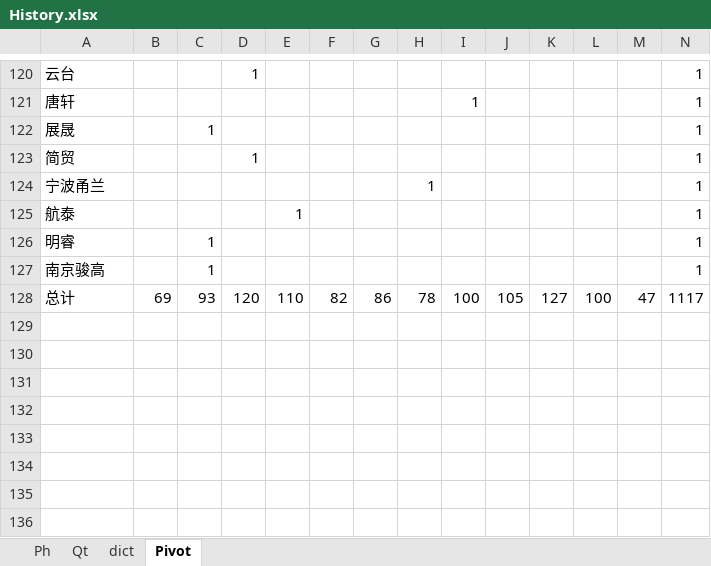
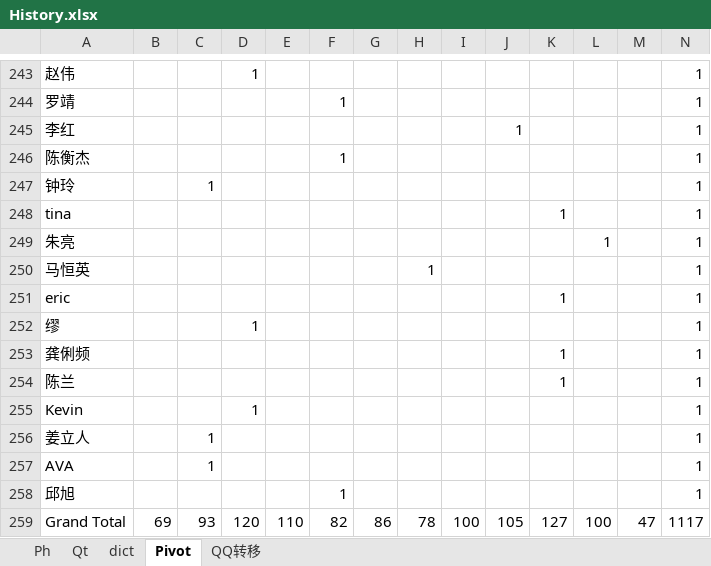
Before and after one commit to ColorfullyZhang/rang, an Excel workbook: History.xlsx, sheet Pivot, drawn as a sheet; only a part is shown, gaps mark what is left out; values as stored, in another font and other column widths than the file's, no borders; removed rows and columns are numbered as before the commit, all else as after; the diff covers the shown part only; the diff names each change by its address in the sheet, - before the commit and + after, or states it on an @@ line.

```diff
--- a/History.xlsx (sheet Pivot)
+++ b/History.xlsx (sheet Pivot)
+sheet tab: QQ转移
-A243: 云台
+A243: 赵伟
-row 121: 唐轩 |  |  |  |  |  |  |  | 1 |  |  |  |  | 1
+row 244: 罗靖 |  |  |  |  | 1 |  |  |  |  |  |  |  | 1
+row 245: 李红 |  |  |  |  |  |  |  |  | 1 |  |  |  | 1
+row 246: 陈衡杰 |  |  |  |  | 1 |  |  |  |  |  |  |  | 1
-A247: 展晟
+A247: 钟玲
-row 123: 简贸 |  |  | 1 |  |  |  |  |  |  |  |  |  | 1
+row 248: tina |  |  |  |  |  |  |  |  |  | 1 |  |  | 1
+row 249: 朱亮 |  |  |  |  |  |  |  |  |  |  | 1 |  | 1
-A250: 宁波甬兰
+A250: 马恒英
-row 125: 航泰 |  |  |  | 1 |  |  |  |  |  |  |  |  | 1
+row 251: eric |  |  |  |  |  |  |  |  |  | 1 |  |  | 1
+row 252: 缪 |  |  | 1 |  |  |  |  |  |  |  |  |  | 1
+row 253: 龚俐频 |  |  |  |  |  |  |  |  |  | 1 |  |  | 1
+row 254: 陈兰 |  |  |  |  |  |  |  |  |  | 1 |  |  | 1
+row 255: Kevin |  |  | 1 |  |  |  |  |  |  |  |  |  | 1
-A256: 明睿
+A256: 姜立人
-A257: 南京骏高
+A257: AVA
+row 258: 邱旭 |  |  |  |  | 1 |  |  |  |  |  |  |  | 1
-A259: 总计
+A259: Grand Total
```
Also changed, not shown: other rows of this sheet, Africa.xlsm.
